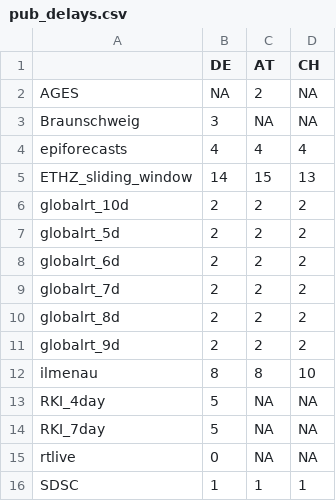
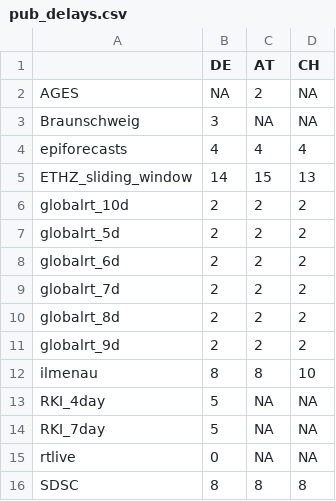
Before and after one commit to ElisabethBrockhaus/Rt_estimate_reconstruction, a CSV file: otherFiles/pub_delays.csv, drawn as a sheet; the diff names each change by its address in the sheet, - before the commit and + after, or states it on an @@ line.

Commit message:
manually set SDSC delay = 8 days

```diff
--- a/otherFiles/pub_delays.csv
+++ b/otherFiles/pub_delays.csv
-B16 (DE): 1
+B16 (DE): 8
-C16 (AT): 1
+C16 (AT): 8
-D16 (CH): 1
+D16 (CH): 8
```
Also changed, not shown: 2 other files.
